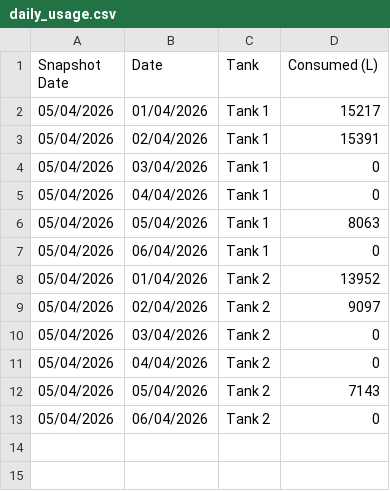
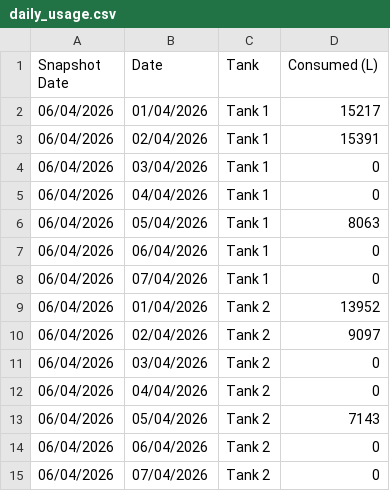
Before and after one commit to neil-noble/NMG, a CSV file: data/daily_usage.csv, drawn as a sheet.

```diff
--- a/data/daily_usage.csv
+++ b/data/daily_usage.csv
@@ -1,13 +1,15 @@
 Snapshot Date,Date,Tank,Consumed (L)
-05/04/2026,01/04/2026,Tank 1,15217
-05/04/2026,02/04/2026,Tank 1,15391
-05/04/2026,03/04/2026,Tank 1,0
-05/04/2026,04/04/2026,Tank 1,0
-05/04/2026,05/04/2026,Tank 1,8063
-05/04/2026,06/04/2026,Tank 1,0
-05/04/2026,01/04/2026,Tank 2,13952
-05/04/2026,02/04/2026,Tank 2,9097
-05/04/2026,03/04/2026,Tank 2,0
-05/04/2026,04/04/2026,Tank 2,0
-05/04/2026,05/04/2026,Tank 2,7143
-05/04/2026,06/04/2026,Tank 2,0
+06/04/2026,01/04/2026,Tank 1,15217
+06/04/2026,02/04/2026,Tank 1,15391
+06/04/2026,03/04/2026,Tank 1,0
+06/04/2026,04/04/2026,Tank 1,0
+06/04/2026,05/04/2026,Tank 1,8063
+06/04/2026,06/04/2026,Tank 1,0
+06/04/2026,07/04/2026,Tank 1,0
+06/04/2026,01/04/2026,Tank 2,13952
+06/04/2026,02/04/2026,Tank 2,9097
+06/04/2026,03/04/2026,Tank 2,0
+06/04/2026,04/04/2026,Tank 2,0
+06/04/2026,05/04/2026,Tank 2,7143
+06/04/2026,06/04/2026,Tank 2,0
+06/04/2026,07/04/2026,Tank 2,0
```
Also changed, not shown: data/forecast.csv, data/mom_comparison.csv, 1 other file.
